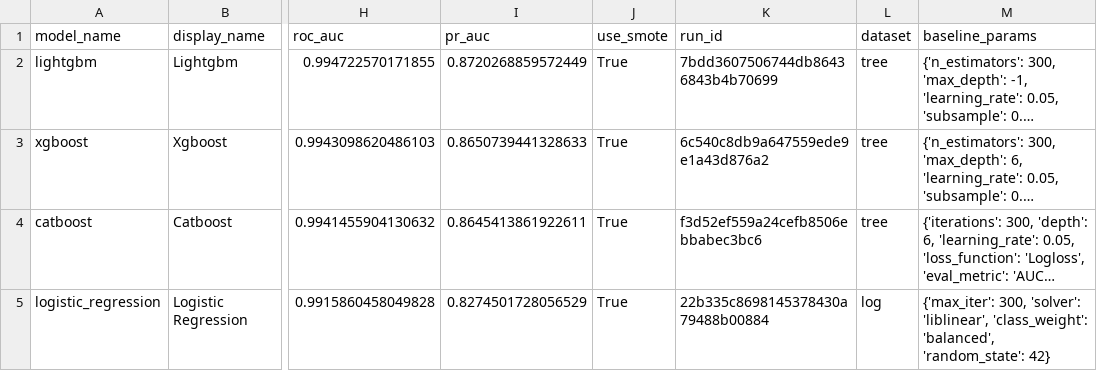
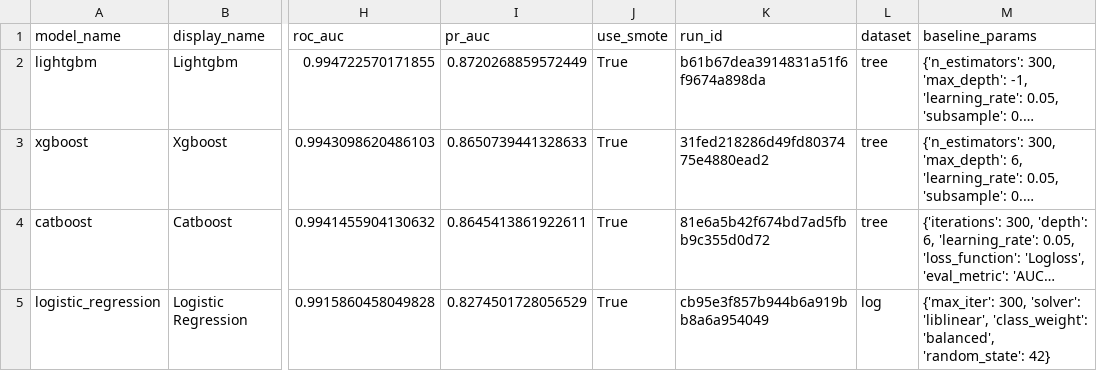
Before and after one commit to DDuckG/FraudShield, a CSV file: reports/training/baseline_leaderboard.csv, drawn as a sheet; only a part is shown, gaps mark what is left out; long unchanged cells end in …; the diff names each change by its address in the sheet, - before the commit and + after, or states it on an @@ line.

```diff
--- a/reports/training/baseline_leaderboard.csv
+++ b/reports/training/baseline_leaderboard.csv
-K2 (run_id): 7bdd3607506744db86436843b4b70699
+K2 (run_id): b61b67dea3914831a51f6f9674a898da
-K3 (run_id): 6c540c8db9a647559ede9e1a43d876a2
+K3 (run_id): 31fed218286d49fd8037475e4880ead2
-K4 (run_id): f3d52ef559a24cefb8506ebbabec3bc6
+K4 (run_id): 81e6a5b42f674bd7ad5fbb9c355d0d72
-K5 (run_id): 22b335c8698145378430a79488b00884
+K5 (run_id): cb95e3f857b944b6a919bb8a6a954049
```
Also changed, not shown: 4 other files.
